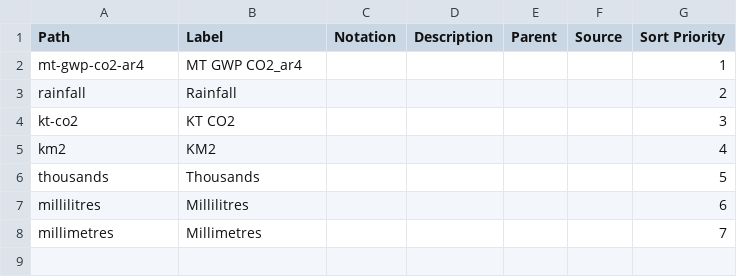
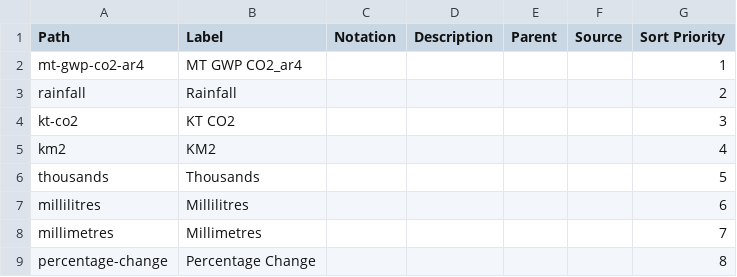
Before and after one commit to GSS-Cogs/family-climate-change, a CSV file: reference/codelists/measurement-units.csv, drawn as a sheet.

```diff
--- a/reference/codelists/measurement-units.csv
+++ b/reference/codelists/measurement-units.csv
@@ -8 +8,2 @@ millilitres,Millilitres,,,,,6
 millimetres,Millimetres,,,,,7
+percentage-change,Percentage Change,,,,,8
```
Also changed, not shown: reference/measures.csv, 4 other files.
